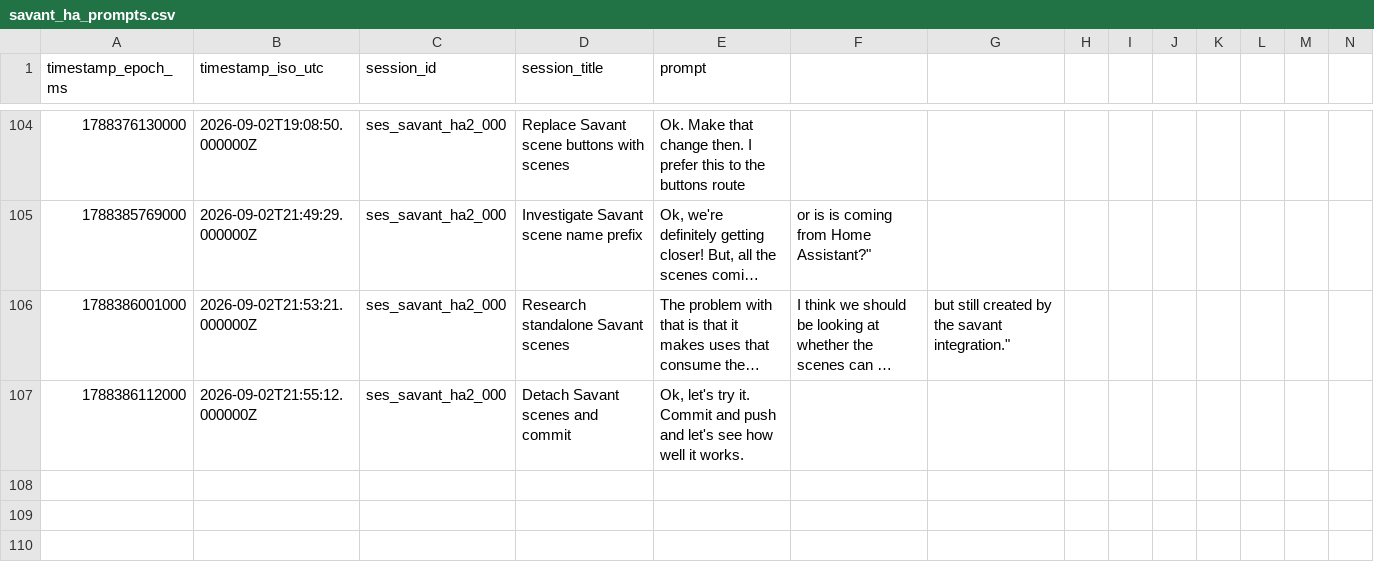
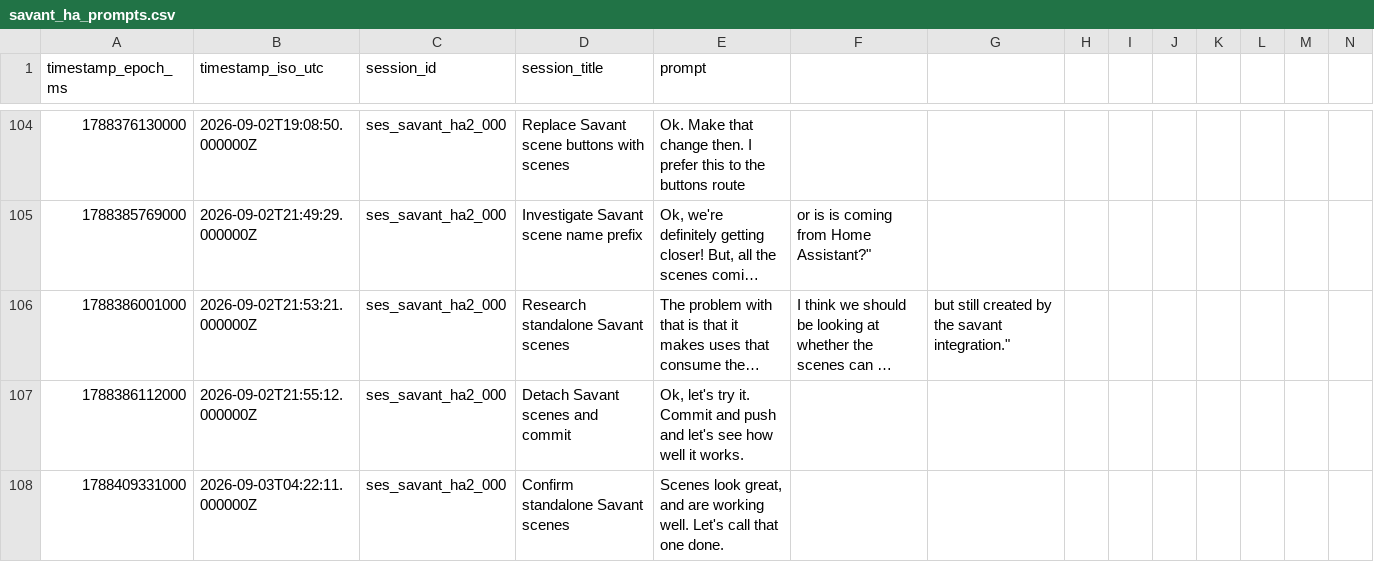
Before and after one commit to hpux735/savant-ha, a CSV file: savant_ha_prompts.csv, drawn as a sheet; only a part is shown, gaps mark what is left out; long unchanged cells end in …; rows hold the shown columns only; the diff covers the shown part only; the diff names each change by its address in the sheet, - before the commit and + after, or states it on an @@ line.

```diff
--- a/savant_ha_prompts.csv
+++ b/savant_ha_prompts.csv
+row 108: 1788409331000 | 2026-09-03T04:22:11.000000Z | ses_savant_ha2_000 | Confirm standalone Savant scenes | Scenes look great, and are working well. Let's call that one done.
```
Also changed, not shown: 1 added row elsewhere in this file, 9 other files.
